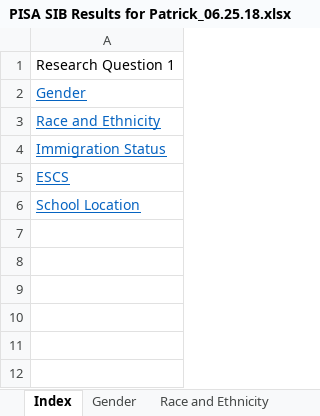
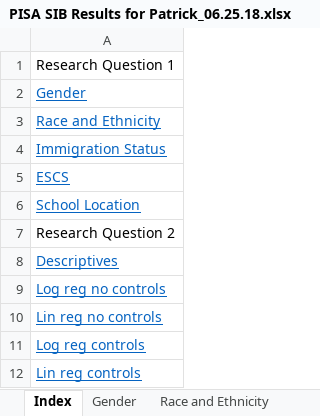
Before and after one commit to JGerezAIR/PISA-StatsinBrief, an Excel workbook: PISA SIB Results for Patrick_06.25.18.xlsx, sheet Index, drawn as a sheet; values as stored, in another font and other column widths than the file's, no borders; the diff names each change by its address in the sheet, - before the commit and + after, or states it on an @@ line.

```diff
--- a/PISA SIB Results for Patrick_06.25.18.xlsx (sheet Index)
+++ b/PISA SIB Results for Patrick_06.25.18.xlsx (sheet Index)
+row 7: Research Question 2
+row 8: Descriptives
+row 9: Log reg no controls
+row 10: Lin reg no controls
+row 11: Log reg controls
+row 12: Lin reg controls
```
Also changed, not shown: other sheet tabs, 27 other files.
